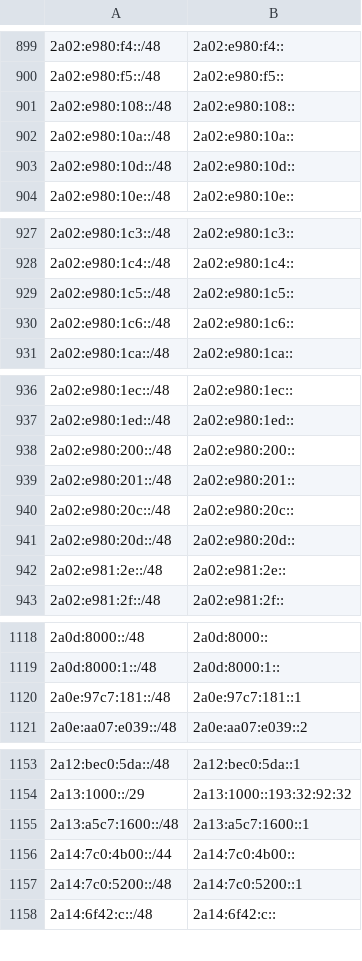
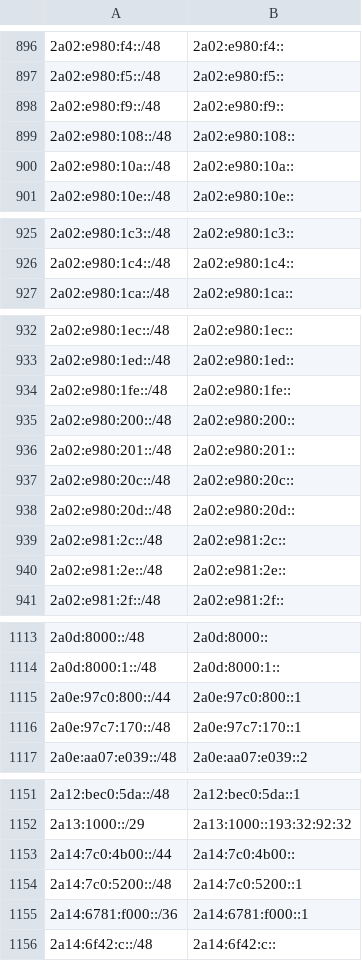
Before and after one commit to bgptools/anycast-prefixes, a CSV file: anycatch-v6-prefixes.csv, drawn as a sheet; only a part is shown, gaps mark what is left out; the diff covers the shown part only.

```diff
--- a/anycatch-v6-prefixes.csv
+++ b/anycatch-v6-prefixes.csv
@@ -900,5 +897,5 @@
 2a02:e980:f5::/48,2a02:e980:f5::
+2a02:e980:f9::/48,2a02:e980:f9::
 2a02:e980:108::/48,2a02:e980:108::
 2a02:e980:10a::/48,2a02:e980:10a::
-2a02:e980:10d::/48,2a02:e980:10d::
 2a02:e980:10e::/48,2a02:e980:10e::
@@ -928,4 +926,2 @@
 2a02:e980:1c4::/48,2a02:e980:1c4::
-2a02:e980:1c5::/48,2a02:e980:1c5::
-2a02:e980:1c6::/48,2a02:e980:1c6::
 2a02:e980:1ca::/48,2a02:e980:1ca::
@@ -937,2 +933,3 @@
 2a02:e980:1ed::/48,2a02:e980:1ed::
+2a02:e980:1fe::/48,2a02:e980:1fe::
 2a02:e980:200::/48,2a02:e980:200::
@@ -941,2 +938,3 @@
 2a02:e980:20d::/48,2a02:e980:20d::
+2a02:e981:2c::/48,2a02:e981:2c::
 2a02:e981:2e::/48,2a02:e981:2e::
@@ -1119,3 +1114,4 @@
 2a0d:8000:1::/48,2a0d:8000:1::
-2a0e:97c7:181::/48,2a0e:97c7:181::1
+2a0e:97c0:800::/44,2a0e:97c0:800::1
+2a0e:97c7:170::/48,2a0e:97c7:170::1
 2a0e:aa07:e039::/48,2a0e:aa07:e039::2
@@ -1154,5 +1152,5 @@
 2a13:1000::/29,2a13:1000::193:32:92:32
-2a13:a5c7:1600::/48,2a13:a5c7:1600::1
 2a14:7c0:4b00::/44,2a14:7c0:4b00::
 2a14:7c0:5200::/48,2a14:7c0:5200::1
+2a14:6781:f000::/36,2a14:6781:f000::1
 2a14:6f42:c::/48,2a14:6f42:c::
```
Also changed, not shown: 19 added rows, 22 removed rows and 8 edited cells elsewhere in this file, 1 other file.
